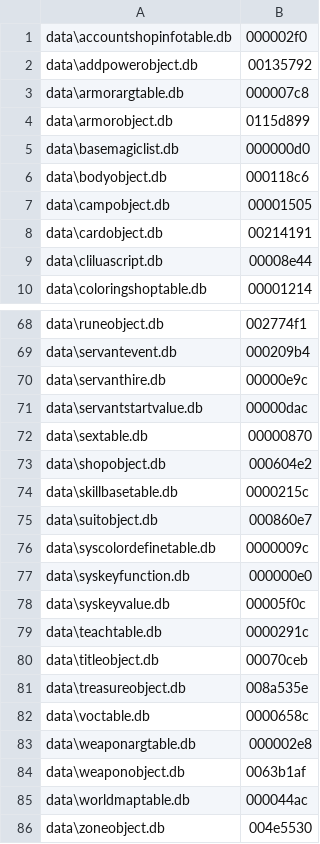
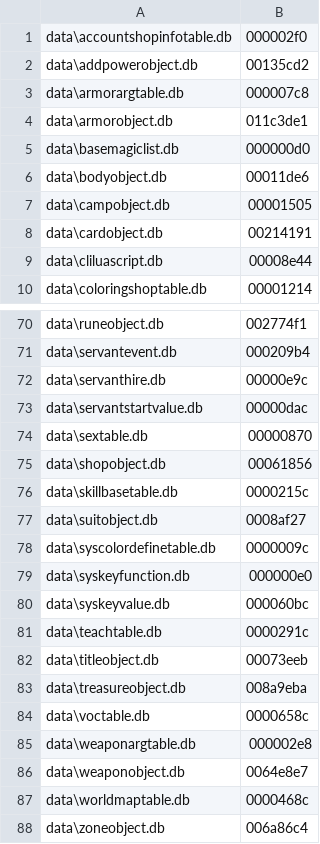
Before and after one commit to McBen/FDB_Extractor2, a CSV file: field_def/db_crc.csv, drawn as a sheet; only a part is shown, gaps mark what is left out; the diff covers the shown part only.

```diff
--- a/field_def/db_crc.csv
+++ b/field_def/db_crc.csv
@@ -1,7 +1,7 @@
 data\accountshopinfotable.db;000002f0
-data\addpowerobject.db;00135792
+data\addpowerobject.db;00135cd2
 data\armorargtable.db;000007c8
-data\armorobject.db;0115d899
+data\armorobject.db;011c3de1
 data\basemagiclist.db;000000d0
-data\bodyobject.db;000118c6
+data\bodyobject.db;00011de6
 data\campobject.db;00001505
@@ -72,15 +74,15 @@ data\servantstartvalue.db;00000dac
 data\sextable.db;00000870
-data\shopobject.db;000604e2
+data\shopobject.db;00061856
 data\skillbasetable.db;0000215c
-data\suitobject.db;000860e7
+data\suitobject.db;0008af27
 data\syscolordefinetable.db;0000009c
 data\syskeyfunction.db;000000e0
-data\syskeyvalue.db;00005f0c
+data\syskeyvalue.db;000060bc
 data\teachtable.db;0000291c
-data\titleobject.db;00070ceb
-data\treasureobject.db;008a535e
+data\titleobject.db;00073eeb
+data\treasureobject.db;008a9eba
 data\voctable.db;0000658c
 data\weaponargtable.db;000002e8
-data\weaponobject.db;0063b1af
-data\worldmaptable.db;000044ac
-data\zoneobject.db;004e5530
+data\weaponobject.db;0064e8e7
+data\worldmaptable.db;0000468c
+data\zoneobject.db;006a86c4
```
Also changed, not shown: 2 added rows and 15 edited cells elsewhere in this file, field_def/fields.csv.
